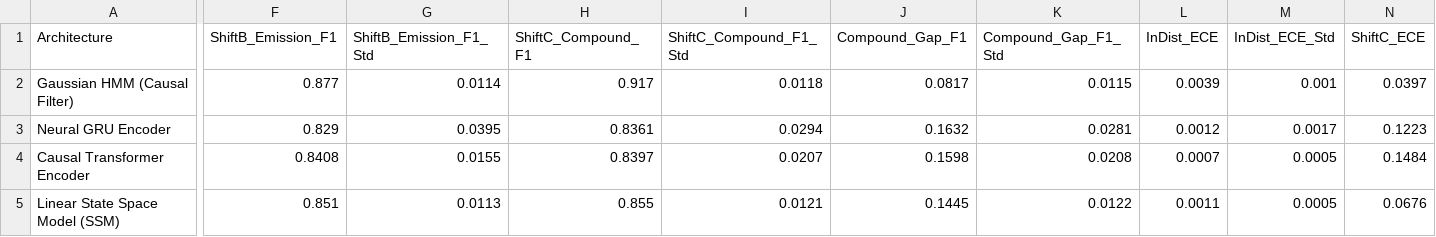
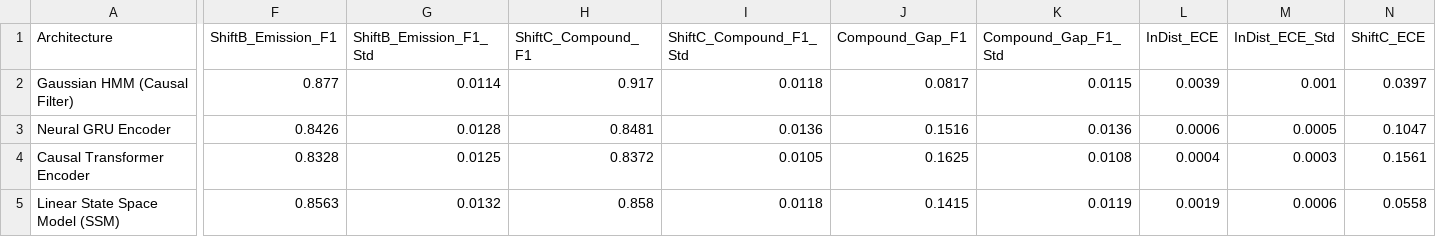
Before and after one commit to buddywhitman/aqi-informatics-india, a CSV file: reports/representation_zoo_disentangled_shifts.csv, drawn as a sheet; only a part is shown, gaps mark what is left out; removed rows and columns are numbered as before the commit, all else as after; rows hold the shown columns only; the diff covers the shown part only; the diff names each change by its address in the sheet, - before the commit and + after, or states it on an @@ line.

```diff
--- a/reports/representation_zoo_disentangled_shifts.csv
+++ b/reports/representation_zoo_disentangled_shifts.csv
-row 3: Neural GRU Encoder | 0.829 | 0.0395 | 0.8361 | 0.0294 | 0.1632 | 0.0281 | 0.0012 | 0.0017 | 0.1223
-row 4: Causal Transformer Encoder | 0.8408 | 0.0155 | 0.8397 | 0.0207 | 0.1598 | 0.0208 | 0.0007 | 0.0005 | 0.1484
+row 3: Neural GRU Encoder | 0.8426 | 0.0128 | 0.8481 | 0.0136 | 0.1516 | 0.0136 | 0.0006 | 0.0005 | 0.1047
+row 4: Causal Transformer Encoder | 0.8328 | 0.0125 | 0.8372 | 0.0105 | 0.1625 | 0.0108 | 0.0004 | 0.0003 | 0.1561
-F5 (ShiftB_Emission_F1): 0.851
+F5 (ShiftB_Emission_F1): 0.8563
-G5 (ShiftB_Emission_F1_Std): 0.0113
+G5 (ShiftB_Emission_F1_Std): 0.0132
-H5 (ShiftC_Compound_F1): 0.855
+H5 (ShiftC_Compound_F1): 0.858
-I5 (ShiftC_Compound_F1_Std): 0.0121
+I5 (ShiftC_Compound_F1_Std): 0.0118
-J5 (Compound_Gap_F1): 0.1445
+J5 (Compound_Gap_F1): 0.1415
-K5 (Compound_Gap_F1_Std): 0.0122
+K5 (Compound_Gap_F1_Std): 0.0119
-L5 (InDist_ECE): 0.0011
+L5 (InDist_ECE): 0.0019
-M5 (InDist_ECE_Std): 0.0005
+M5 (InDist_ECE_Std): 0.0006
-N5 (ShiftC_ECE): 0.0676
+N5 (ShiftC_ECE): 0.0558
```
Also changed, not shown: 9 edited cells elsewhere in this file, reports/latent_regime_bench_models.csv, reports/representation_zoo_floor_sensitivity.csv, 7 other files.
